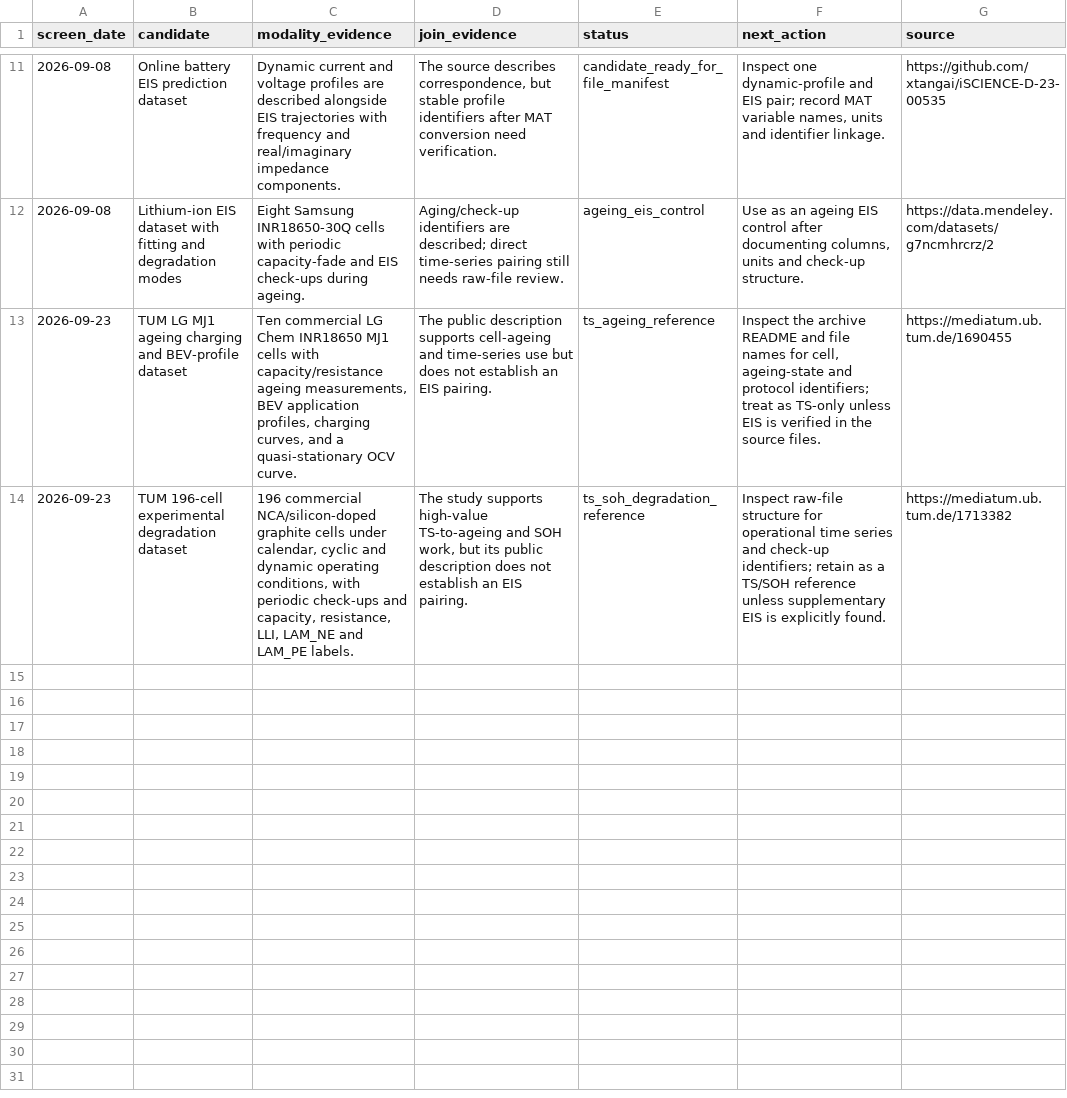
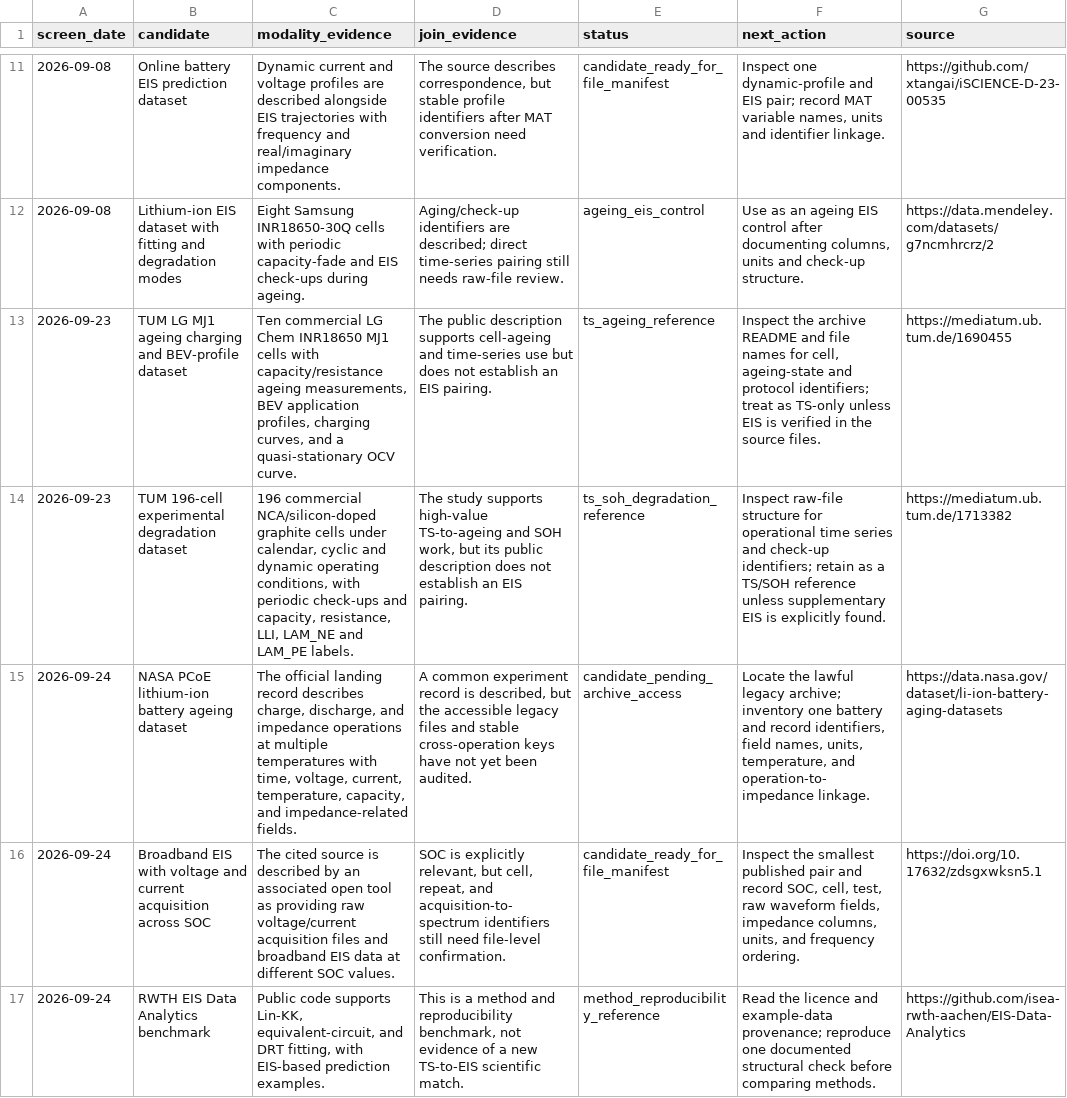
Before and after one commit to Nayeemfaisal/LLM-Wiki-Site, a CSV file: research-tools/dataset_evidence_ledger.csv, drawn as a sheet; only a part is shown, gaps mark what is left out; the diff names each change by its address in the sheet, - before the commit and + after, or states it on an @@ line.

Commit message:
Add September source screening evidence

```diff
--- a/research-tools/dataset_evidence_ledger.csv
+++ b/research-tools/dataset_evidence_ledger.csv
+row 15: 2026-09-24 | NASA PCoE lithium-ion battery ageing dataset | The official landing record describes charge, discharge, and impedance operations at multiple temperatures with time, voltage, current, temperature, capacity, and impedance-related fields. | A common experiment record is described, but the accessible legacy files and stable cross-operation keys have not yet been audited. | candidate_pending_archive_access | Locate the lawful legacy archive; inventory one battery and record identifiers, field names, units, temperature, and operation-to-impedance linkage. | https://data.nasa.gov/dataset/li-ion-battery-aging-datasets
+row 16: 2026-09-24 | Broadband EIS with voltage and current acquisition across SOC | The cited source is described by an associated open tool as providing raw voltage/current acquisition files and broadband EIS data at different SOC values. | SOC is explicitly relevant, but cell, repeat, and acquisition-to-spectrum identifiers still need file-level confirmation. | candidate_ready_for_file_manifest | Inspect the smallest published pair and record SOC, cell, test, raw waveform fields, impedance columns, units, and frequency ordering. | https://doi.org/10.17632/zdsgxwksn5.1
+row 17: 2026-09-24 | RWTH EIS Data Analytics benchmark | Public code supports Lin-KK, equivalent-circuit, and DRT fitting, with EIS-based prediction examples. | This is a method and reproducibility benchmark, not evidence of a new TS-to-EIS scientific match. | method_reproducibility_reference | Read the licence and example-data provenance; reproduce one documented structural check before comparing methods. | https://github.com/isea-rwth-aachen/EIS-Data-Analytics
```
Also changed, not shown: 5 other files.
